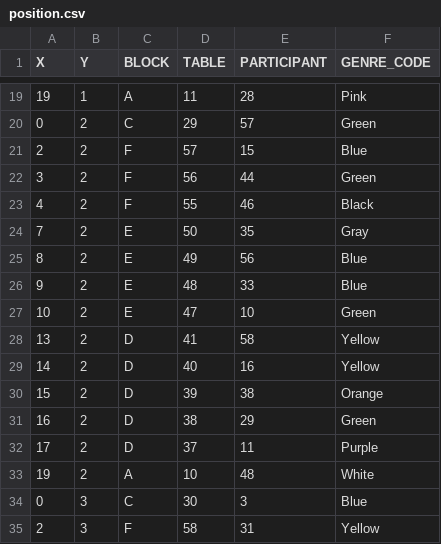
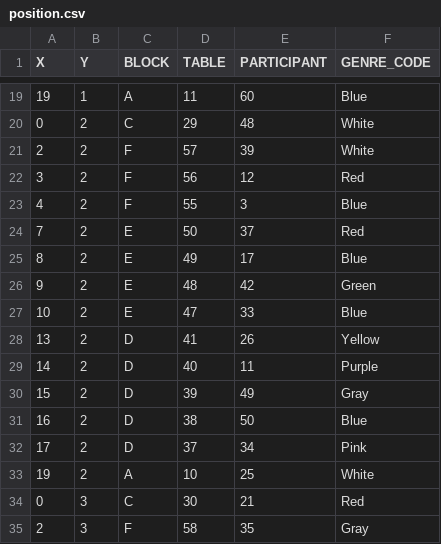
Before and after one commit to muzudho/event-placement-ai, a CSV file: auto-generated/position.csv, drawn as a sheet; only a part is shown, gaps mark what is left out; the diff covers the shown part only.

```diff
--- a/auto-generated/position.csv
+++ b/auto-generated/position.csv
@@ -19,17 +19,17 @@ X,Y,BLOCK,TABLE,PARTICIPANT,GENRE_CODE
-19,1,A,11,28,Pink
-0,2,C,29,57,Green
-2,2,F,57,15,Blue
-3,2,F,56,44,Green
-4,2,F,55,46,Black
-7,2,E,50,35,Gray
-8,2,E,49,56,Blue
-9,2,E,48,33,Blue
-10,2,E,47,10,Green
-13,2,D,41,58,Yellow
-14,2,D,40,16,Yellow
-15,2,D,39,38,Orange
-16,2,D,38,29,Green
-17,2,D,37,11,Purple
-19,2,A,10,48,White
-0,3,C,30,3,Blue
-2,3,F,58,31,Yellow
+19,1,A,11,60,Blue
+0,2,C,29,48,White
+2,2,F,57,39,White
+3,2,F,56,12,Red
+4,2,F,55,3,Blue
+7,2,E,50,37,Red
+8,2,E,49,17,Blue
+9,2,E,48,42,Green
+10,2,E,47,33,Blue
+13,2,D,41,26,Yellow
+14,2,D,40,11,Purple
+15,2,D,39,49,Gray
+16,2,D,38,50,Blue
+17,2,D,37,34,Pink
+19,2,A,10,25,White
+0,3,C,30,21,Red
+2,3,F,58,35,Gray
```
Also changed, not shown: 82 edited cells elsewhere in this file, auto-generated/mappings.csv, output-data/best-position.csv, 10 other files.
